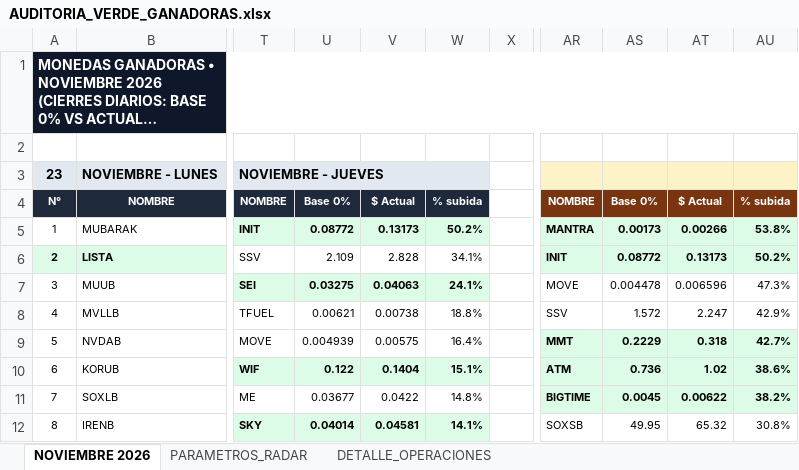
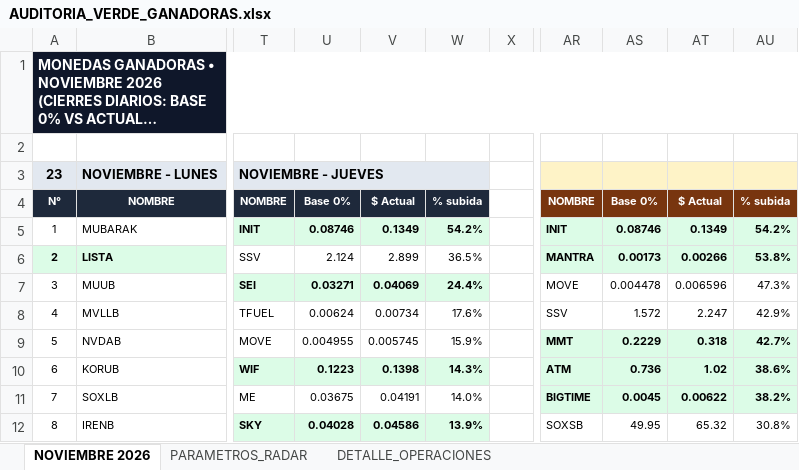
Before and after one commit to kjanoto-coder/panel-cripto, an Excel workbook: AUDITORIA_VERDE_GANADORAS.xlsx, sheet NOVIEMBRE 2026, drawn as a sheet; only a part is shown, gaps mark what is left out; long unchanged cells end in …; values as stored, in another font and other column widths than the file's, no borders; the diff covers the shown part only; the diff names each change by its address in the sheet, - before the commit and + after, or states it on an @@ line.

```diff
--- a/AUDITORIA_VERDE_GANADORAS.xlsx (sheet NOVIEMBRE 2026)
+++ b/AUDITORIA_VERDE_GANADORAS.xlsx (sheet NOVIEMBRE 2026)
-U5: 0.08772
+U5: 0.08746
-V5: 0.13173
+V5: 0.1349
-W5: 50.2%
+W5: 54.2%
-AR5: MANTRA
+AR5: INIT
-AS5: 0.00173
+AS5: 0.08746
-AT5: 0.00266
+AT5: 0.1349
-AU5: 53.8%
+AU5: 54.2%
-U6: 2.109
+U6: 2.124
-V6: 2.828
+V6: 2.899
-W6: 34.1%
+W6: 36.5%
-AR6: INIT
+AR6: MANTRA
-AS6: 0.08772
+AS6: 0.00173
-AT6: 0.13173
+AT6: 0.00266
-AU6: 50.2%
+AU6: 53.8%
-U7: 0.03275
+U7: 0.03271
-V7: 0.04063
+V7: 0.04069
-W7: 24.1%
+W7: 24.4%
-U8: 0.00621
+U8: 0.00624
-V8: 0.00738
+V8: 0.00734
-W8: 18.8%
+W8: 17.6%
-U9: 0.004939
+U9: 0.004955
-V9: 0.00575
+V9: 0.005745
-W9: 16.4%
+W9: 15.9%
-U10: 0.122
+U10: 0.1223
-V10: 0.1404
+V10: 0.1398
-W10: 15.1%
+W10: 14.3%
-U11: 0.03677
+U11: 0.03675
-V11: 0.0422
+V11: 0.04191
-W11: 14.8%
+W11: 14.0%
-U12: 0.04014
+U12: 0.04028
-V12: 0.04581
+V12: 0.04586
-W12: 14.1%
+W12: 13.9%
```
Also changed, not shown: 46 edited cells and cell formats elsewhere in this sheet, sheet DETALLE_OPERACIONES, sheet PARAMETROS_RADAR, 1 other file.
